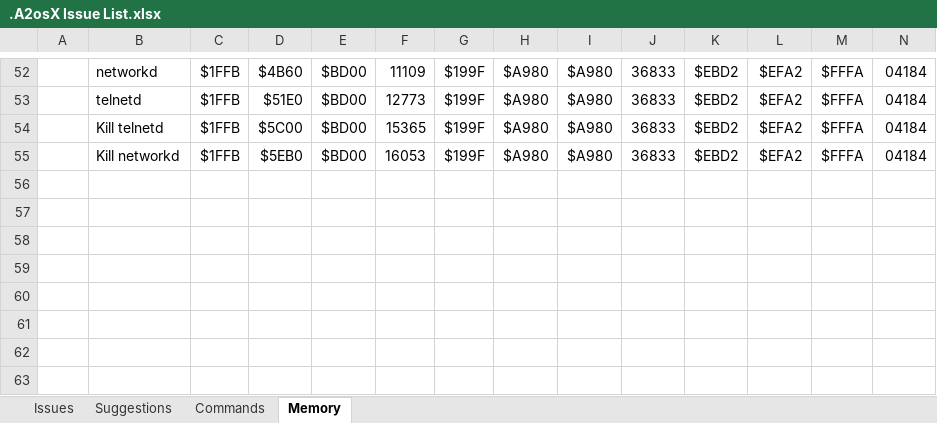
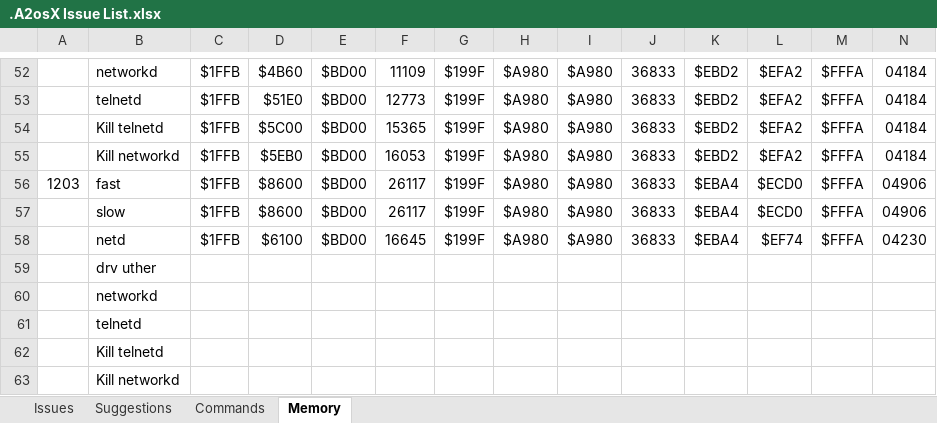
Before and after one commit to A2osX/A2osX, an Excel workbook: .A2osX Issue List.xlsx, sheet Memory, drawn as a sheet; only a part is shown, gaps mark what is left out; values as stored, in another font and other column widths than the file's, no borders; the diff names each change by its address in the sheet, - before the commit and + after, or states it on an @@ line.

```diff
--- a/.A2osX Issue List.xlsx (sheet Memory)
+++ b/.A2osX Issue List.xlsx (sheet Memory)
+row 56: 1203 | fast | $1FFB | $8600 | $BD00 | 26117 | $199F | $A980 | $A980 | 36833 | $EBA4 | $ECD0 | $FFFA | 04906
+row 57:  | slow | $1FFB | $8600 | $BD00 | 26117 | $199F | $A980 | $A980 | 36833 | $EBA4 | $ECD0 | $FFFA | 04906
+row 58:  | netd | $1FFB | $6100 | $BD00 | 16645 | $199F | $A980 | $A980 | 36833 | $EBA4 | $EF74 | $FFFA | 04230
+row 59:  | drv uther
+row 60:  | networkd
+row 61:  | telnetd
+row 62:  | Kill telnetd
+row 63:  | Kill networkd
```
Also changed, not shown: sheet Issues, 1 other file.
